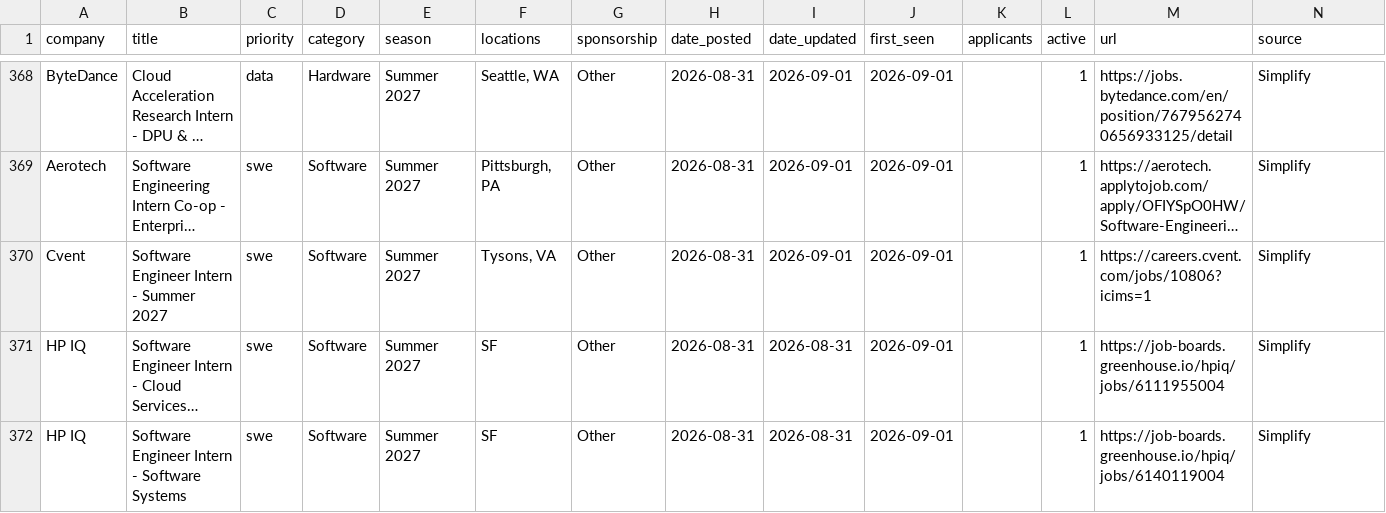
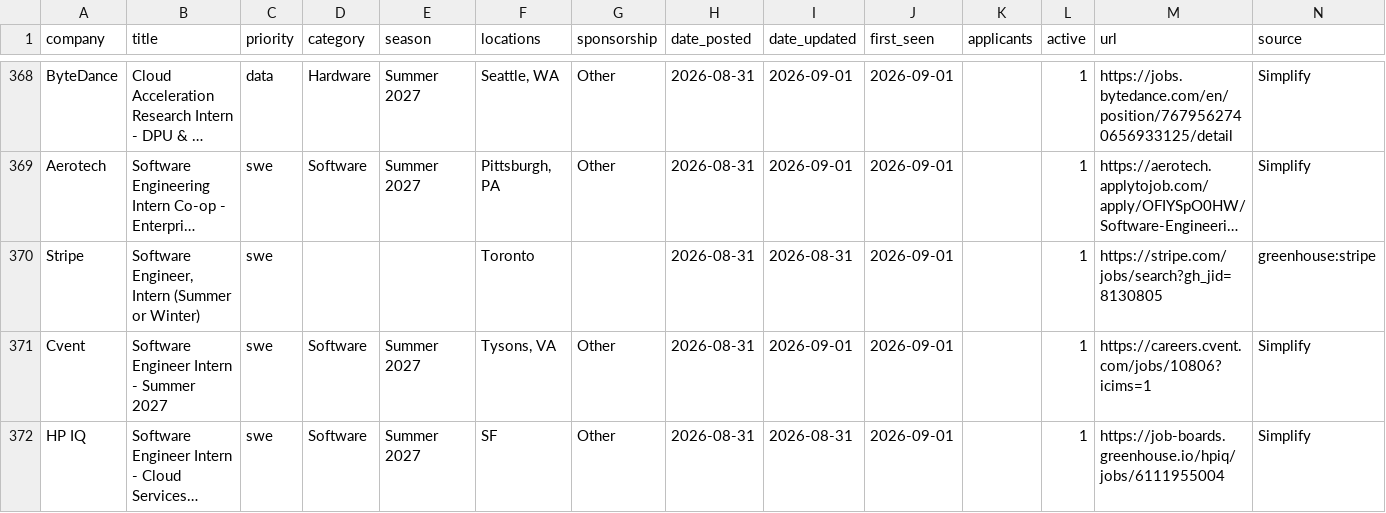
Before and after one commit to arnavkato/internship-watcher, a CSV file: listings.csv, drawn as a sheet; only a part is shown, gaps mark what is left out; the shorter side is filled out with more unchanged rows; long unchanged cells end in …; the diff covers the shown part only; the diff names each change by its address in the sheet, - before the commit and + after, or states it on an @@ line.

Commit message:
poll: refresh state

```diff
--- a/listings.csv
+++ b/listings.csv
+row 370: Stripe | Software Engineer, Intern (Summer or Winter) | swe |  |  | Toronto |  | 2026-08-31 | 2026-08-31 | 2026-09-01 |  | 1 | https://stripe.com/jobs/search?gh_jid=8130805 | greenhouse:stripe
```
Also changed, not shown: 1 added row and 4 removed rows elsewhere in this file.
